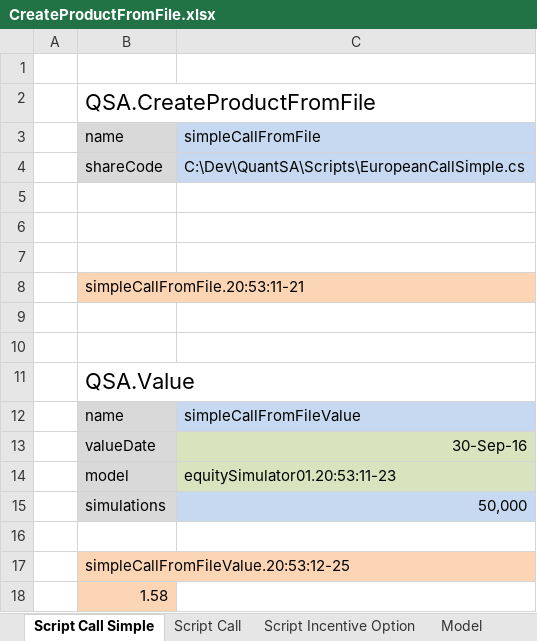
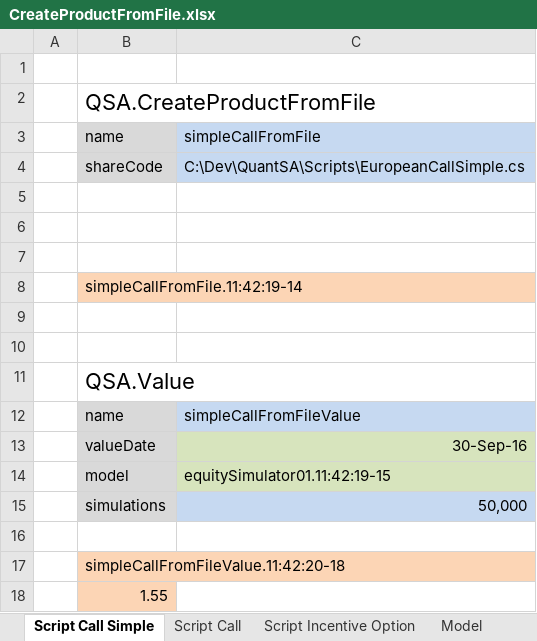
Before and after one commit to JamesLTaylor/QuantSA, an Excel workbook: ExcelExamples/CreateProductFromFile.xlsx, sheet Script Call Simple, drawn as a sheet; values as stored, in another font and other column widths than the file's, no borders; the diff names each change by its address in the sheet, - before the commit and + after, or states it on an @@ line.

Commit message:
Add GetUnderlyingFactors to simulators Some house keeping.

```diff
--- a/ExcelExamples/CreateProductFromFile.xlsx (sheet Script Call Simple)
+++ b/ExcelExamples/CreateProductFromFile.xlsx (sheet Script Call Simple)
-B8: simpleCallFromFile.20:53:11-21
+B8: simpleCallFromFile.11:42:19-14
-C14: equitySimulator01.20:53:11-23
+C14: equitySimulator01.11:42:19-15
-B17: simpleCallFromFileValue.20:53:12-25
+B17: simpleCallFromFileValue.11:42:20-18
-B18: 1.58
+B18: 1.55
```
Also changed, not shown: sheet Script Incentive Option, sheet Script Call, sheet Model, ExcelExamples/GeneralSwap.xlsx, ExcelExamples/ZARSwap.xlsx, 8 other files.
